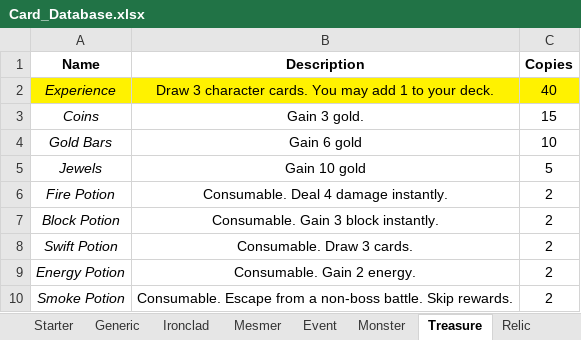
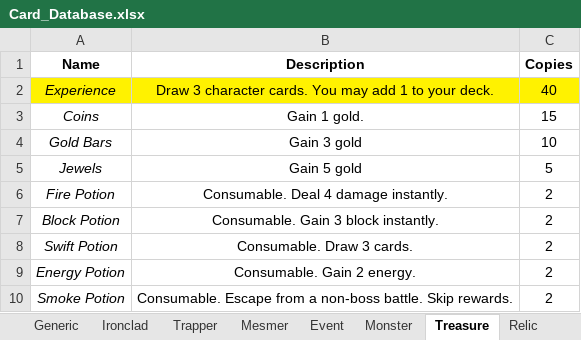
Before and after one commit to OhEvolve/ExperimentalGameBalance, an Excel workbook: Card_Database.xlsx, sheet Treasure, drawn as a sheet; values as stored, in another font and other column widths than the file's, no borders; the diff names each change by its address in the sheet, - before the commit and + after, or states it on an @@ line.

```diff
--- a/Card_Database.xlsx (sheet Treasure)
+++ b/Card_Database.xlsx (sheet Treasure)
+sheet tab: Trapper
-B3 (Description): Gain 3 gold.
+B3 (Description): Gain 1 gold.
-B4 (Description): Gain 6 gold
+B4 (Description): Gain 3 gold
-B5 (Description): Gain 10 gold
+B5 (Description): Gain 5 gold
```
Also changed, not shown: sheet Ironclad, sheet Monster.
